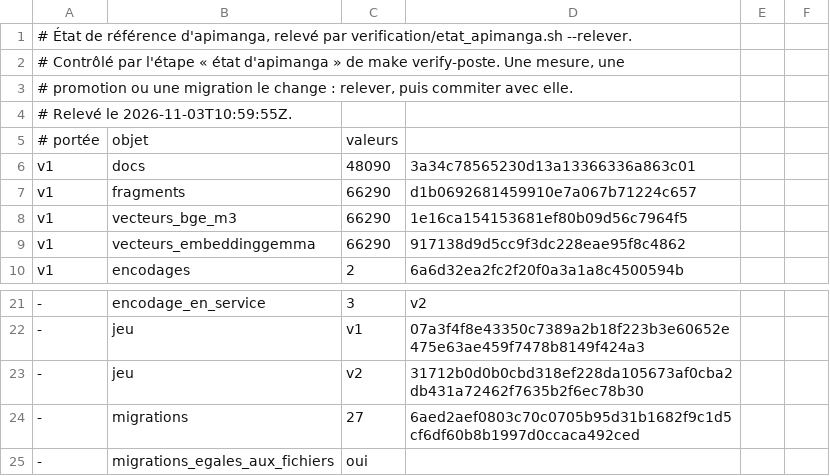
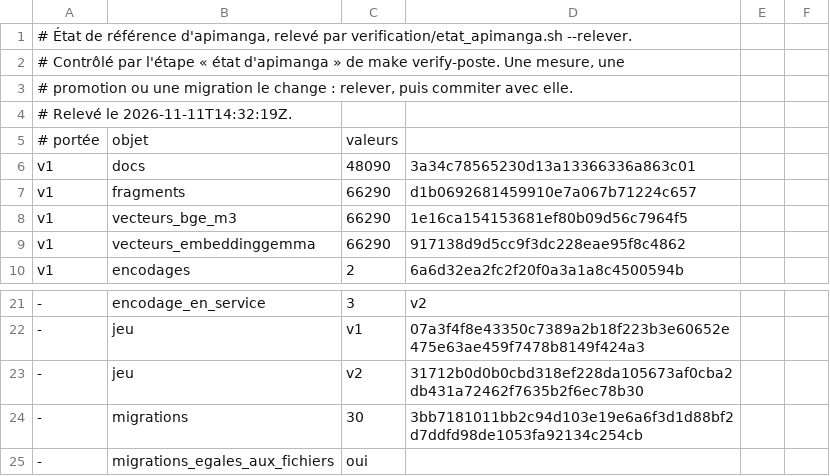
Before and after one commit to TheMaxfly/certification-Dev_IA, a TSV file: verification/etat_apimanga.tsv, drawn as a sheet; only a part is shown, gaps mark what is left out; the diff names each change by its address in the sheet, - before the commit and + after, or states it on an @@ line.

Commit message:
chore(database): 027–029 appliquées en production — attentes vidées, état relevé
- production apimanga : 027, 028 et 029 appliquées le 2026-11-11 après sauvegarde ;
  migrate.py status 30 appliquées, 0 en attente ; fidélité du schéma : diff vide ;
- verification/migrations_en_attente.tsv : les trois lignes retirées, en-tête gardé
  (liste vide entre deux lots) ;
- verification/etat_apimanga.tsv relevé : date et ligne des migrations (27 → 30)
  seulement ; état d'apimanga conforme ;
- database/README.md : état de la base réelle à jour ;
- make verify vert, 17 lignes, 0 échec.

```diff
--- a/verification/etat_apimanga.tsv
+++ b/verification/etat_apimanga.tsv
-A4: # Relevé le 2026-11-03T10:59:55Z.
+A4: # Relevé le 2026-11-11T14:32:19Z.
-C24: 27
+C24: 30
-D24: 6aed2aef0803c70c0705b95d31b1682f9c1d5cf6df60b8b1997d0ccaca492ced
+D24: 3bb7181011bb2c94d103e19e6a6f3d1d88bf2d7ddfd98de1053fa92134c254cb
```
Also changed, not shown: verification/migrations_en_attente.tsv, 1 other file.
